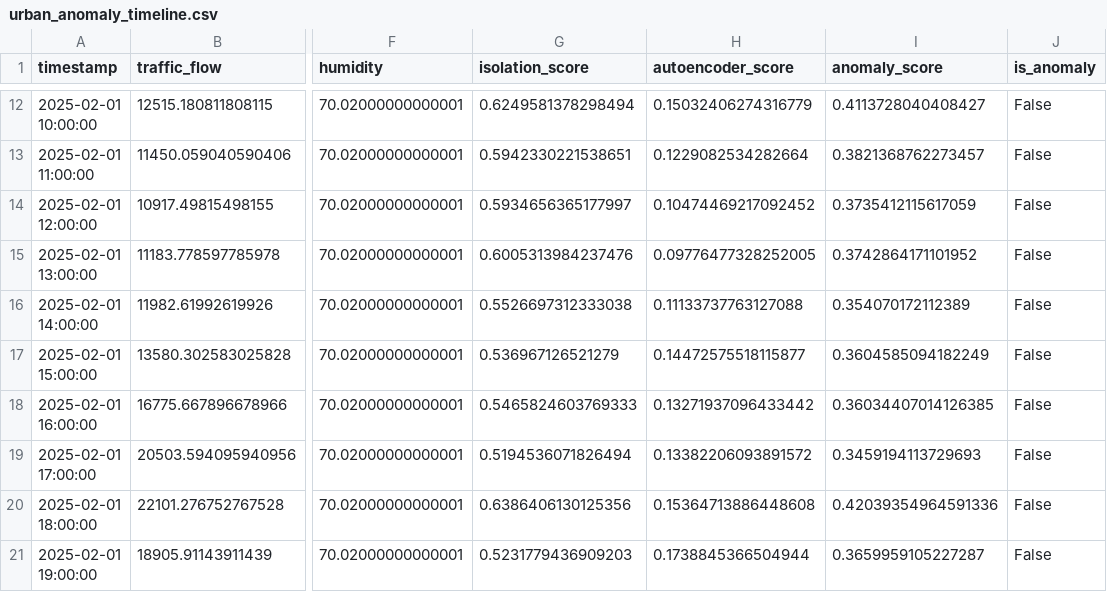
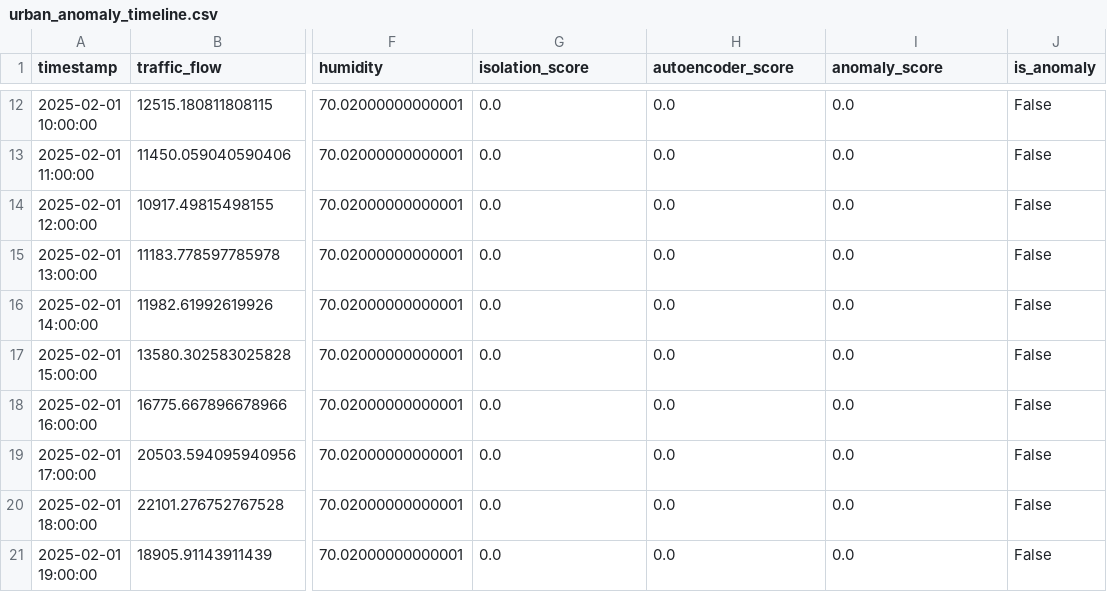
Before and after one commit to projectvault4/smartCity, a CSV file: outputs/bangalore/urban_anomaly_timeline.csv, drawn as a sheet; only a part is shown, gaps mark what is left out; the diff covers the shown part only; the diff names each change by its address in the sheet, - before the commit and + after, or states it on an @@ line.

Commit message:
Retrain on real 2024/25 Bangalore data, unify dashboard to trained-model forecast
- Generate forecast_2026.csv from real Bangalore dataset (AQI/traffic/BESCOM/weather)
- Regenerate 2026 anomaly artifacts from the realistic forecast
- Add yearly forecast service + YearlyOutlook component
- Wire hero LIVE bar and City Pulse to model conditions (next-hour anchor)
- Make RippleSimulator baseline the current T+1 forecast point
- Dockerize frontend with nginx + backend with 2026 artifacts

```diff
--- a/outputs/bangalore/urban_anomaly_timeline.csv
+++ b/outputs/bangalore/urban_anomaly_timeline.csv
-G12 (isolation_score): 0.6249581378298494
+G12 (isolation_score): 0.0
-H12 (autoencoder_score): 0.15032406274316779
+H12 (autoencoder_score): 0.0
-I12 (anomaly_score): 0.4113728040408427
+I12 (anomaly_score): 0.0
-G13 (isolation_score): 0.5942330221538651
+G13 (isolation_score): 0.0
-H13 (autoencoder_score): 0.1229082534282664
+H13 (autoencoder_score): 0.0
-I13 (anomaly_score): 0.3821368762273457
+I13 (anomaly_score): 0.0
-G14 (isolation_score): 0.5934656365177997
+G14 (isolation_score): 0.0
-H14 (autoencoder_score): 0.10474469217092452
+H14 (autoencoder_score): 0.0
-I14 (anomaly_score): 0.3735412115617059
+I14 (anomaly_score): 0.0
-G15 (isolation_score): 0.6005313984237476
+G15 (isolation_score): 0.0
-H15 (autoencoder_score): 0.09776477328252005
+H15 (autoencoder_score): 0.0
-I15 (anomaly_score): 0.3742864171101952
+I15 (anomaly_score): 0.0
-G16 (isolation_score): 0.5526697312333038
+G16 (isolation_score): 0.0
-H16 (autoencoder_score): 0.11133737763127088
+H16 (autoencoder_score): 0.0
-I16 (anomaly_score): 0.354070172112389
+I16 (anomaly_score): 0.0
-G17 (isolation_score): 0.536967126521279
+G17 (isolation_score): 0.0
-H17 (autoencoder_score): 0.14472575518115877
+H17 (autoencoder_score): 0.0
-I17 (anomaly_score): 0.3604585094182249
+I17 (anomaly_score): 0.0
-G18 (isolation_score): 0.5465824603769333
+G18 (isolation_score): 0.0
-H18 (autoencoder_score): 0.13271937096433442
+H18 (autoencoder_score): 0.0
-I18 (anomaly_score): 0.36034407014126385
+I18 (anomaly_score): 0.0
-G19 (isolation_score): 0.5194536071826494
+G19 (isolation_score): 0.0
-H19 (autoencoder_score): 0.13382206093891572
+H19 (autoencoder_score): 0.0
-I19 (anomaly_score): 0.3459194113729693
+I19 (anomaly_score): 0.0
-G20 (isolation_score): 0.6386406130125356
+G20 (isolation_score): 0.0
-H20 (autoencoder_score): 0.15364713886448608
+H20 (autoencoder_score): 0.0
-I20 (anomaly_score): 0.42039354964591336
+I20 (anomaly_score): 0.0
-G21 (isolation_score): 0.5231779436909203
+G21 (isolation_score): 0.0
-H21 (autoencoder_score): 0.1738845366504944
+H21 (autoencoder_score): 0.0
-I21 (anomaly_score): 0.3659959105227287
+I21 (anomaly_score): 0.0
```
Also changed, not shown: 42 edited cells elsewhere in this file, 41 other files.
